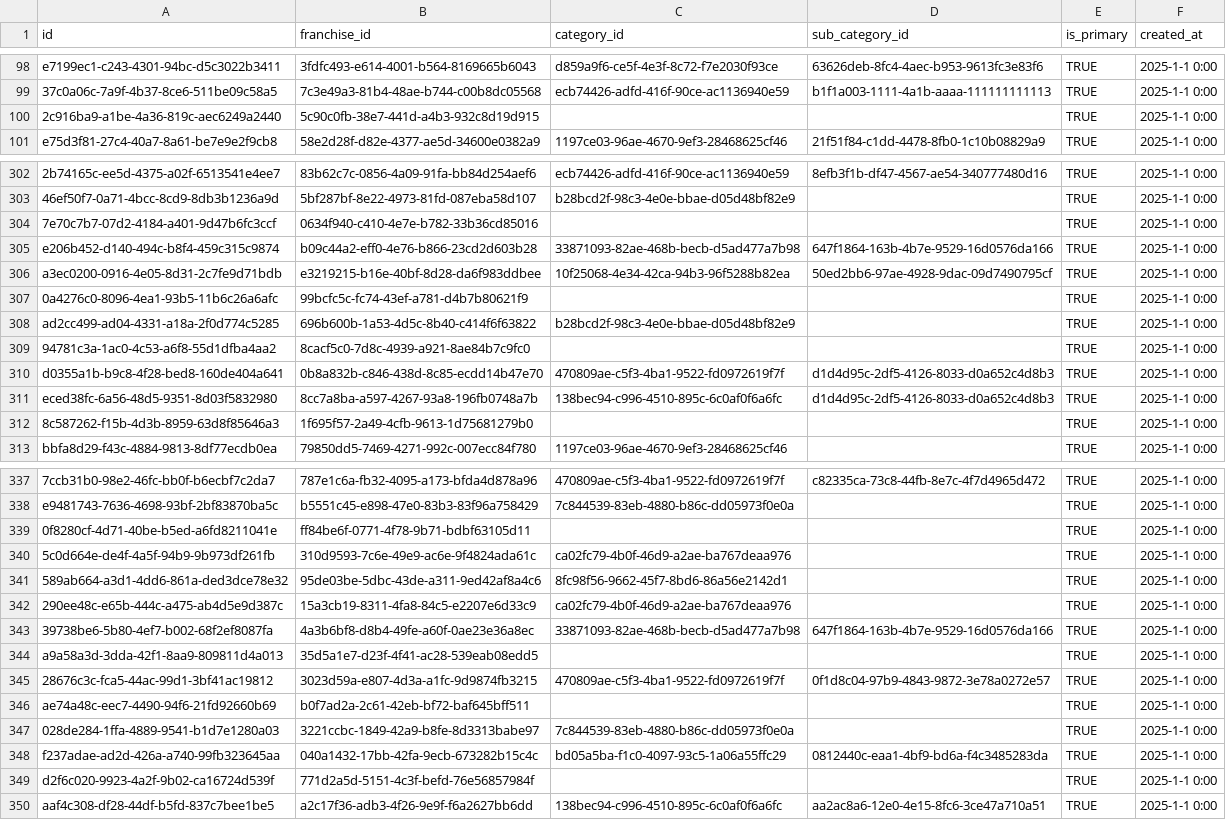
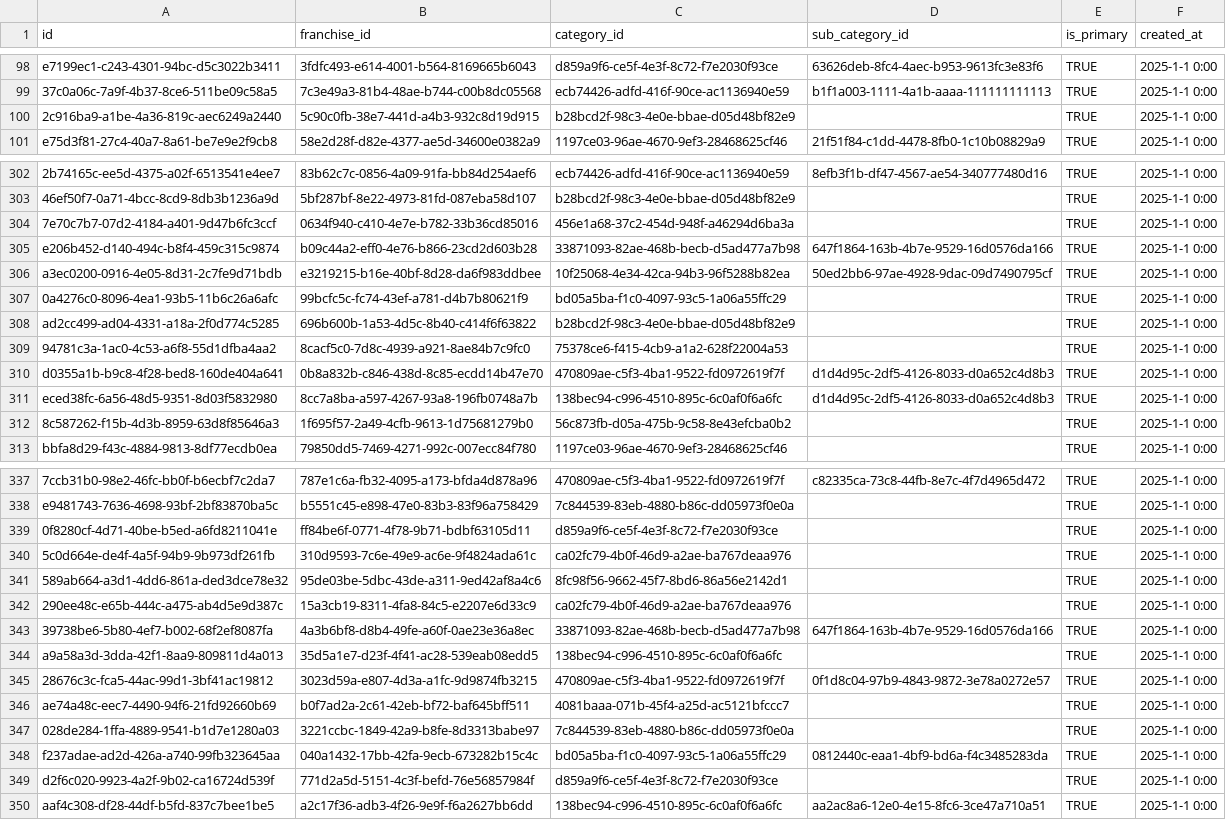
Before and after one commit to ShivcharanJalendra1908/Camunda-Workers, a CSV file: data/postgres/final/franchise_categories.csv, drawn as a sheet; only a part is shown, gaps mark what is left out; the diff covers the shown part only; the diff names each change by its address in the sheet, - before the commit and + after, or states it on an @@ line.

```diff
--- a/data/postgres/final/franchise_categories.csv
+++ b/data/postgres/final/franchise_categories.csv
-C100 (category_id): (empty)
+C100 (category_id): b28bcd2f-98c3-4e0e-bbae-d05d48bf82e9
-C304 (category_id): (empty)
+C304 (category_id): 456e1a68-37c2-454d-948f-a46294d6ba3a
-C307 (category_id): (empty)
+C307 (category_id): bd05a5ba-f1c0-4097-93c5-1a06a55ffc29
-C309 (category_id): (empty)
+C309 (category_id): 75378ce6-f415-4cb9-a1a2-628f22004a53
-C312 (category_id): (empty)
+C312 (category_id): 56c873fb-d05a-475b-9c58-8e43efcba0b2
-C339 (category_id): (empty)
+C339 (category_id): d859a9f6-ce5f-4e3f-8c72-f7e2030f93ce
-C344 (category_id): (empty)
+C344 (category_id): 138bec94-c996-4510-895c-6c0af0f6a6fc
-C346 (category_id): (empty)
+C346 (category_id): 4081baaa-071b-45f4-a25d-ac5121bfccc7
-C349 (category_id): (empty)
+C349 (category_id): d859a9f6-ce5f-4e3f-8c72-f7e2030f93ce
```
Also changed, not shown: 24 edited cells elsewhere in this file, data/postgres/final/franchise_business_overview.csv, data/postgres/final/franchise_investment_requirement.csv, 1 other file.
